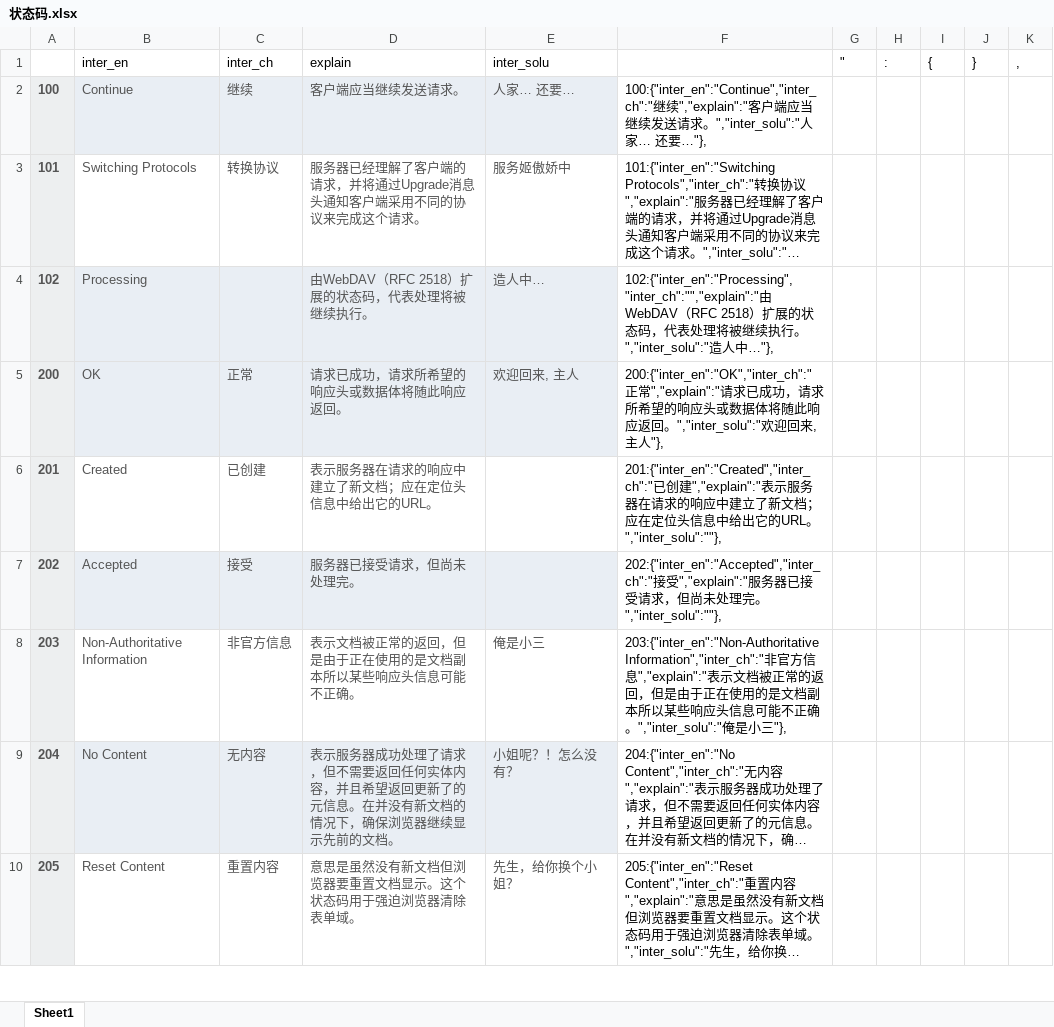
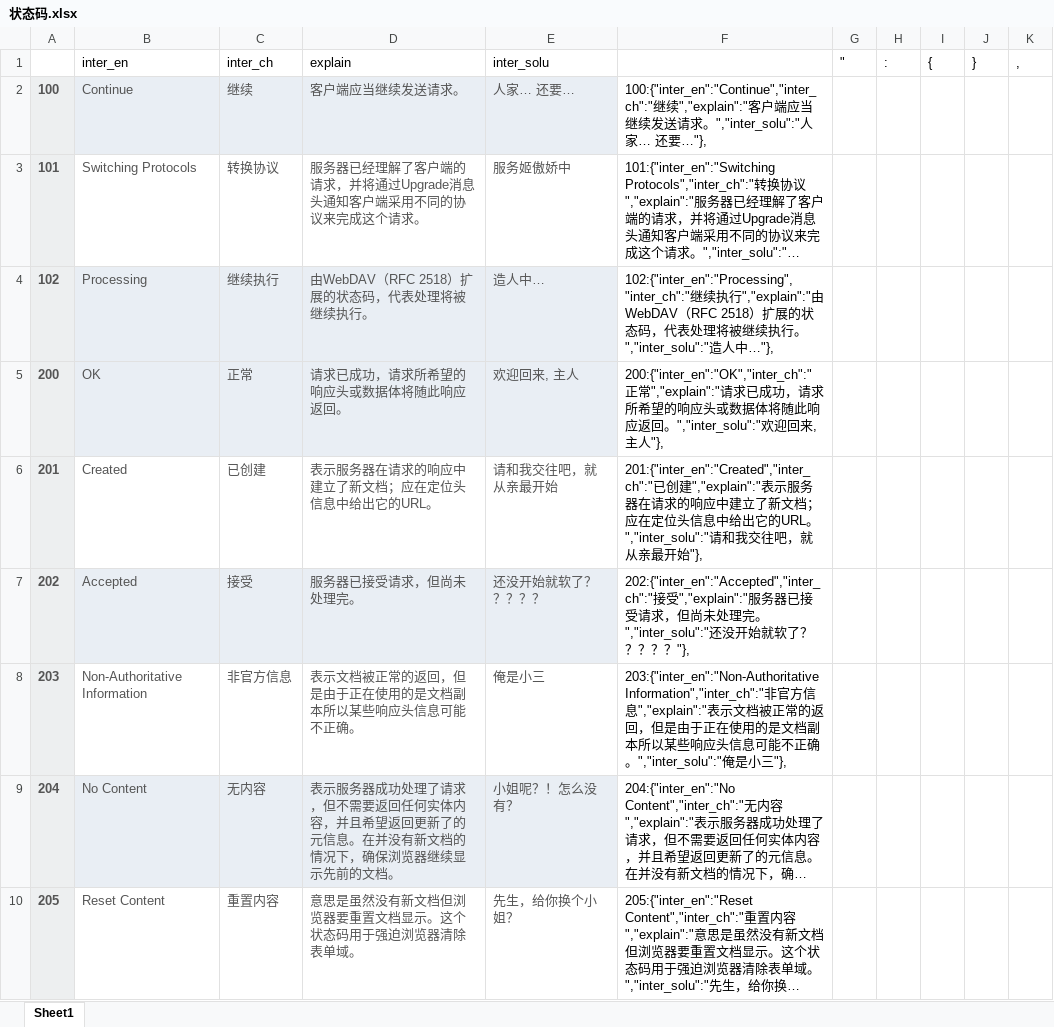
Before and after one commit to ziyueguyi/Blog, an Excel workbook: files/static/状态码.xlsx, sheet Sheet1, drawn as a sheet; only a part is shown; long unchanged cells end in …; values as stored, in another font and other column widths than the file's, no borders; the diff covers the shown part only; the diff names each change by its address in the sheet, - before the commit and + after, or states it on an @@ line.

```diff
--- a/files/static/状态码.xlsx (sheet Sheet1)
+++ b/files/static/状态码.xlsx (sheet Sheet1)
-C4 (inter_ch): (empty)
+C4 (inter_ch): 继续执行
-F4: 102:{"inter_en":"Processing","inter_ch":"","explain":"由WebDAV…
+F4: 102:{"inter_en":"Processing","inter_ch":"继续执行","explain":"由WebDAV…
-E6 (inter_solu): (empty)
+E6 (inter_solu): 请和我交往吧，就从亲最开始
-F6: …URL。","inter_solu":""},
+F6: …URL。","inter_solu":"请和我交往吧，就从亲最开始"},
-E7 (inter_solu): (empty)
+E7 (inter_solu): 还没开始就软了？？？？？
-F7: …完。","inter_solu":""},
+F7: …完。","inter_solu":"还没开始就软了？？？？？"},
```
Also changed, not shown: 28 edited cells elsewhere in this sheet, 15 other files.
